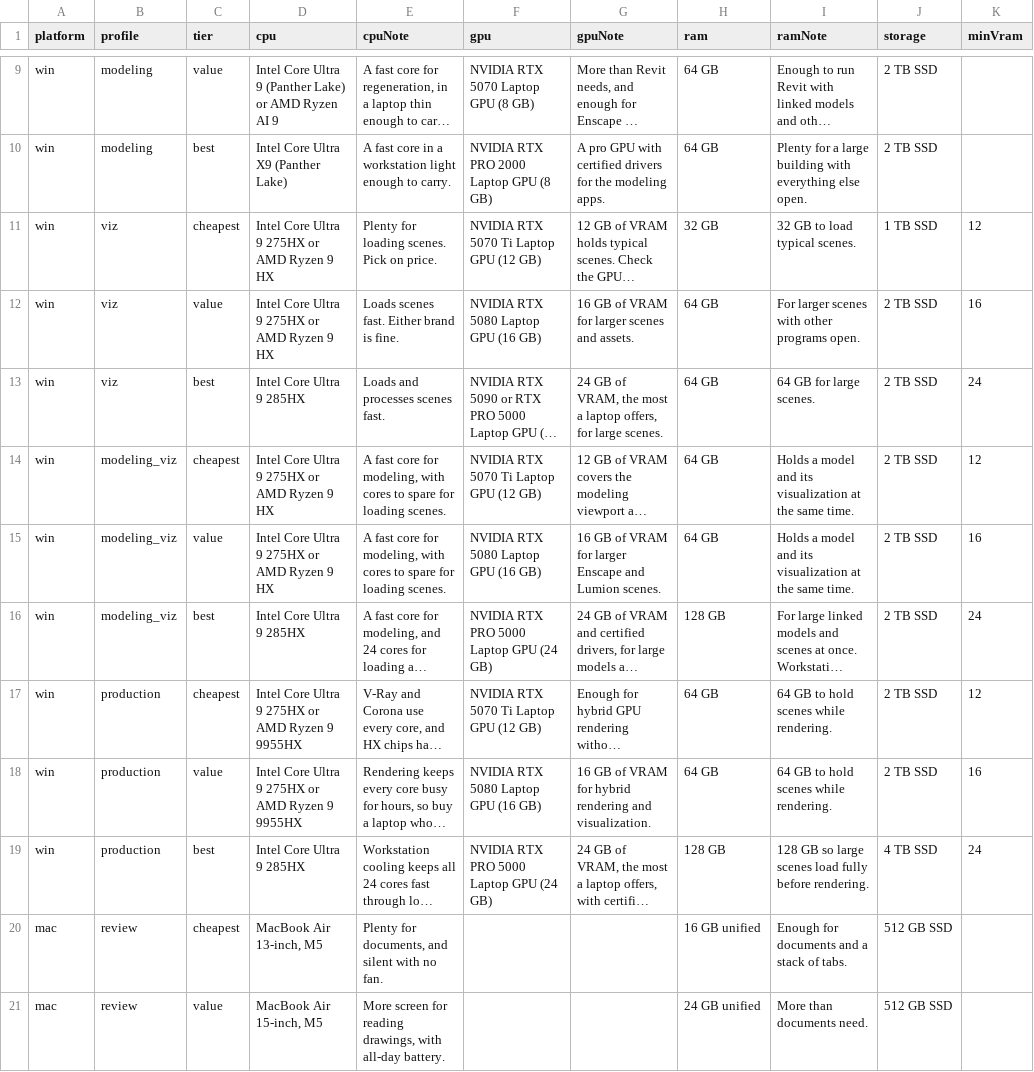
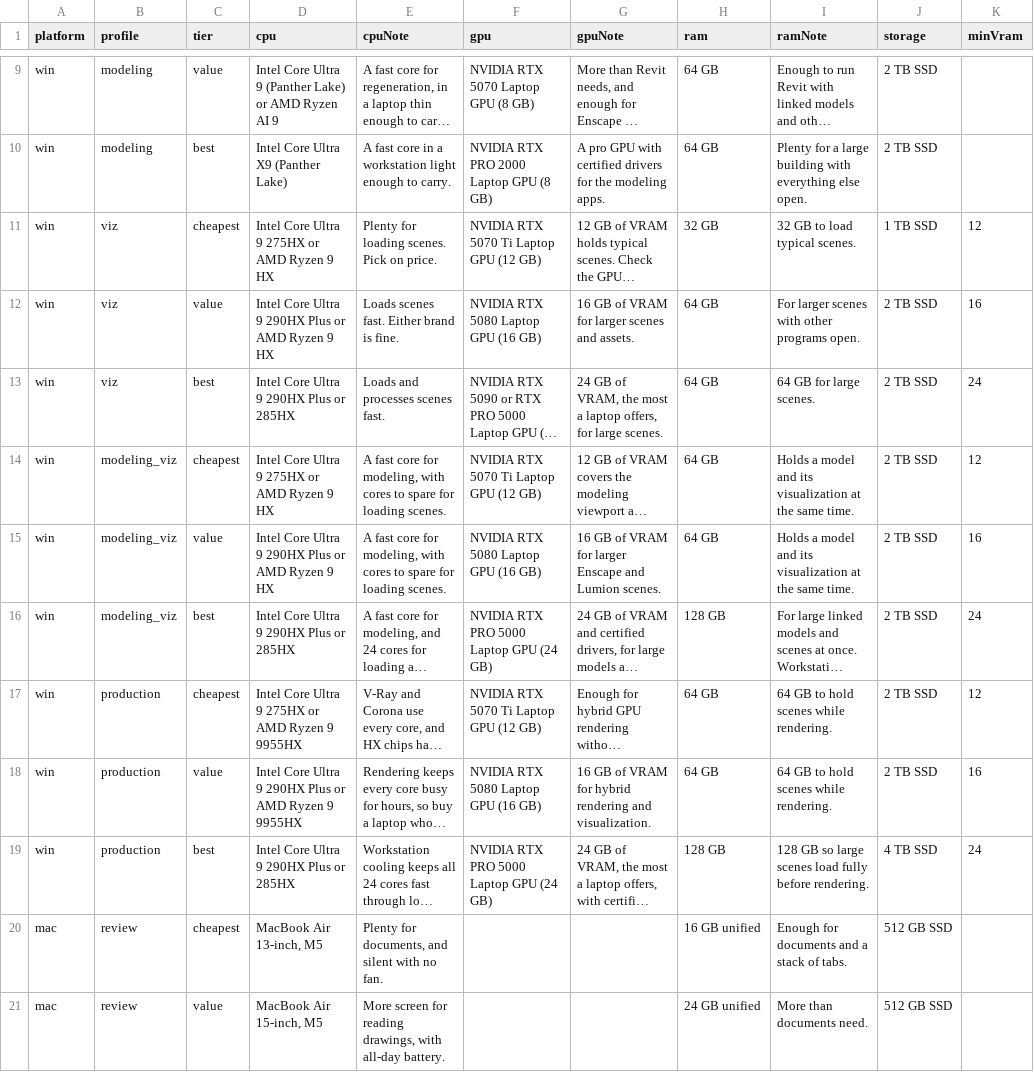
Before and after one commit to mstinnett/architecturetools, a CSV file: data/specs-laptop.csv, drawn as a sheet; only a part is shown, gaps mark what is left out; long unchanged cells end in …; the diff names each change by its address in the sheet, - before the commit and + after, or states it on an @@ line.

```diff
--- a/data/specs-laptop.csv
+++ b/data/specs-laptop.csv
-D12 (cpu): Intel Core Ultra 9 275HX or AMD Ryzen 9 HX
+D12 (cpu): Intel Core Ultra 9 290HX Plus or AMD Ryzen 9 HX
-D13 (cpu): Intel Core Ultra 9 285HX
+D13 (cpu): Intel Core Ultra 9 290HX Plus or 285HX
-D15 (cpu): Intel Core Ultra 9 275HX or AMD Ryzen 9 HX
+D15 (cpu): Intel Core Ultra 9 290HX Plus or AMD Ryzen 9 HX
-D16 (cpu): Intel Core Ultra 9 285HX
+D16 (cpu): Intel Core Ultra 9 290HX Plus or 285HX
-D18 (cpu): …Ultra 9 275HX or AMD…
+D18 (cpu): …Ultra 9 290HX Plus or AMD…
-D19 (cpu): Intel Core Ultra 9 285HX
+D19 (cpu): Intel Core Ultra 9 290HX Plus or 285HX
```
Also changed, not shown: 2 other files.
